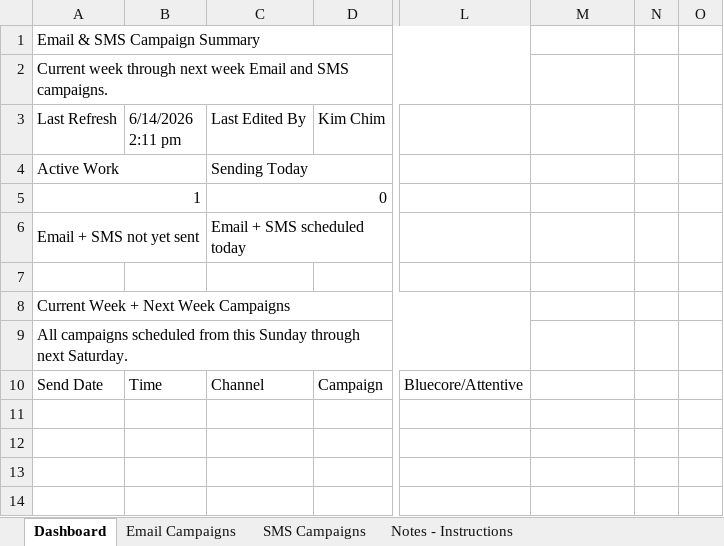
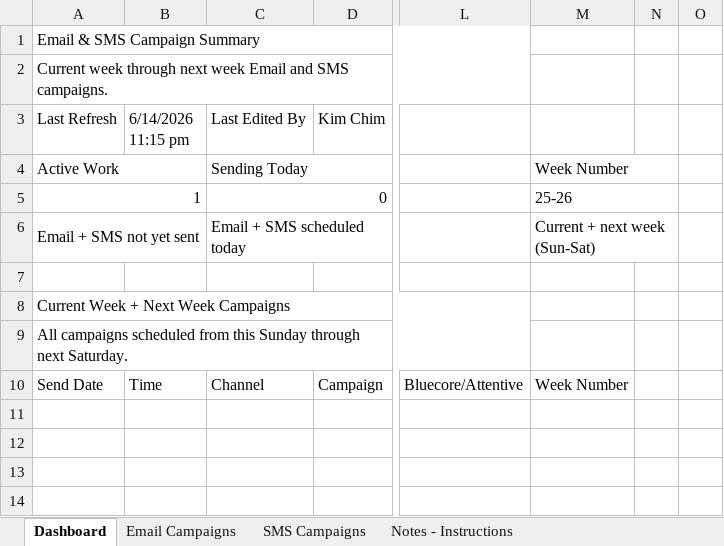
Before and after one commit to PaulAndre0809/System-Production-Adorama, an Excel workbook: Production Tracker/Email & SMS Campaign Tracker_backup.xlsm, sheet Dashboard, drawn as a sheet; only a part is shown, gaps mark what is left out; values as stored, in another font and other column widths than the file's, no cell formats; conditional formats and table styles not drawn; the diff names each change by its address in the sheet, - before the commit and + after, or states it on an @@ line.

```diff
--- a/Production Tracker/Email & SMS Campaign Tracker_backup.xlsm (sheet Dashboard)
+++ b/Production Tracker/Email & SMS Campaign Tracker_backup.xlsm (sheet Dashboard)
-B3: 6/14/2026 2:11 pm
+B3: 6/14/2026 11:15 pm
-M4: (empty)
+M4: Week Number
+M4:N4 merged
-M5: (empty)
+M5: 25-26
+M5:N5 merged
-M6: (empty)
+M6: Current + next week (Sun-Sat)
+M6:N6 merged
-M10: (empty)
+M10: Week Number
```
Also changed, not shown: sheet Notes - Instructions, cell formats, Production Tracker/Email & SMS Campaign Tracker Template.xlsm, Production Tracker/Email & SMS Campaign Tracker.xlsm, 5 other files.
